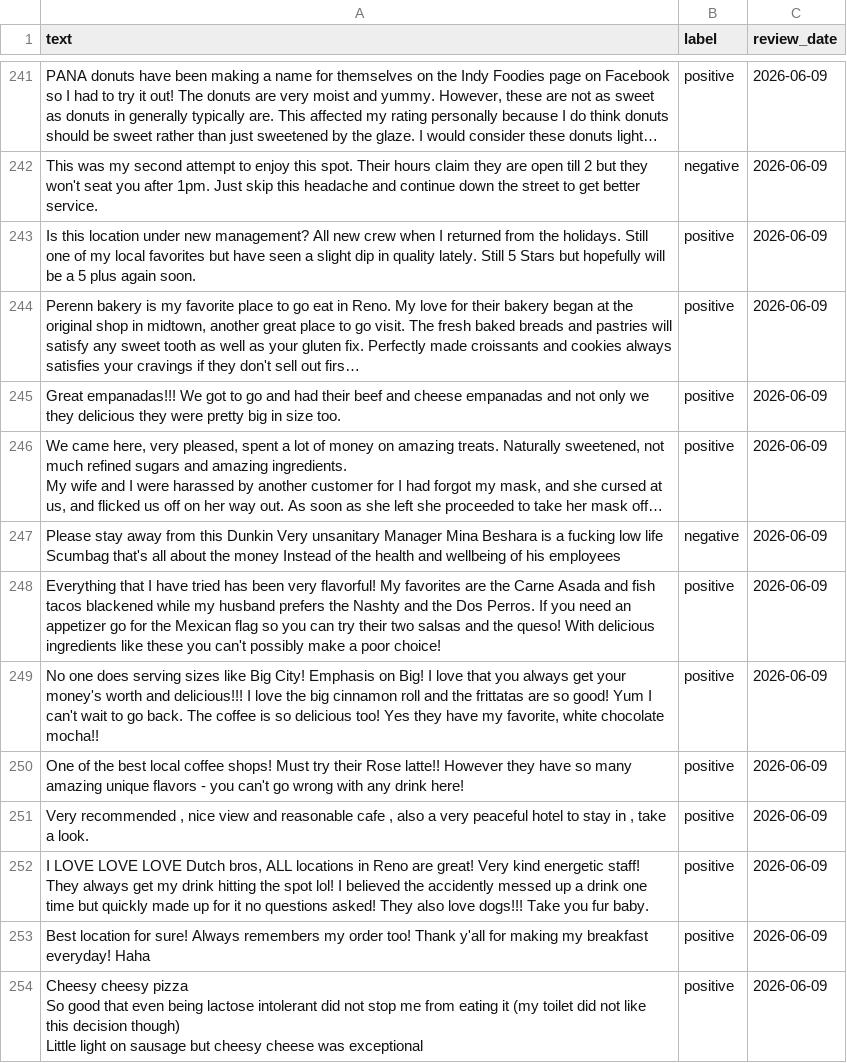
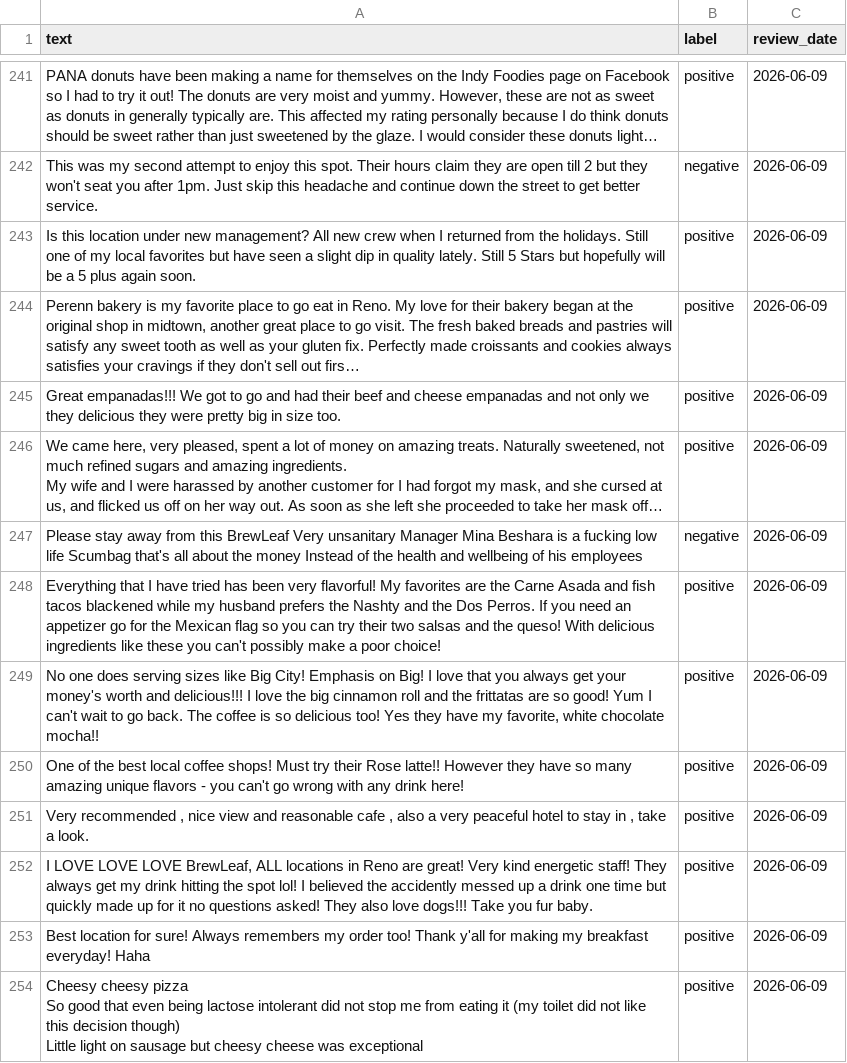
Before and after one commit to ZharlieSineFine/Machine-Learning-Engineering-Group-9-Social-Listener, a CSV file: data/demo/demo_jun2026_spike.csv, drawn as a sheet; only a part is shown, gaps mark what is left out; long unchanged cells end in …; the diff covers the shown part only; the diff names each change by its address in the sheet, - before the commit and + after, or states it on an @@ line.

Commit message:
chore(demo): rebrand competitor names in demo reviews to BrewLeaf
Demo reviews are real Yelp/TripAdvisor text naming Starbucks/McDonald's/Dunkin/Dutch Bros/Gong Cha/Pret/etc., which breaks immersion on the BrewLeaf dashboard. scripts/rebrand_demo_data.py rewrites the text column of the 3 demo CSVs (whole-word, case-insensitive). 'Ronald McDonald House' (charity) and 'coffee beans' (literal) are correctly preserved.

Verified end-to-end: replay regenerates cleanly; 0 competitor brands left in the scored reviews; spike still trips (52.2% negative).

```diff
--- a/data/demo/demo_jun2026_spike.csv
+++ b/data/demo/demo_jun2026_spike.csv
-A247 (text): …from this Dunkin Very unsanitary…
+A247 (text): …from this BrewLeaf Very unsanitary…
-A252 (text): …LOVE LOVE Dutch bros, ALL locations…
+A252 (text): …LOVE LOVE BrewLeaf, ALL locations…
```
Also changed, not shown: 104 edited cells elsewhere in this file, data/demo/demo_jun2026_stable.csv, 1 other file.
